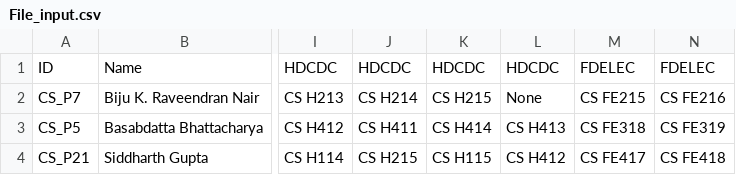
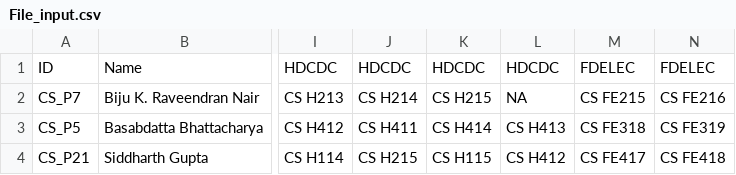
Before and after one commit to AyananshuMohanty/Professor-Course-Optimization-Python, a CSV file: File_input.csv, drawn as a sheet; only a part is shown, gaps mark what is left out; the diff names each change by its address in the sheet, - before the commit and + after, or states it on an @@ line.

Commit message:
Fixed Input Error

```diff
--- a/File_input.csv
+++ b/File_input.csv
-L2: None
+L2: NA
```
Also changed, not shown: 3 other files.
